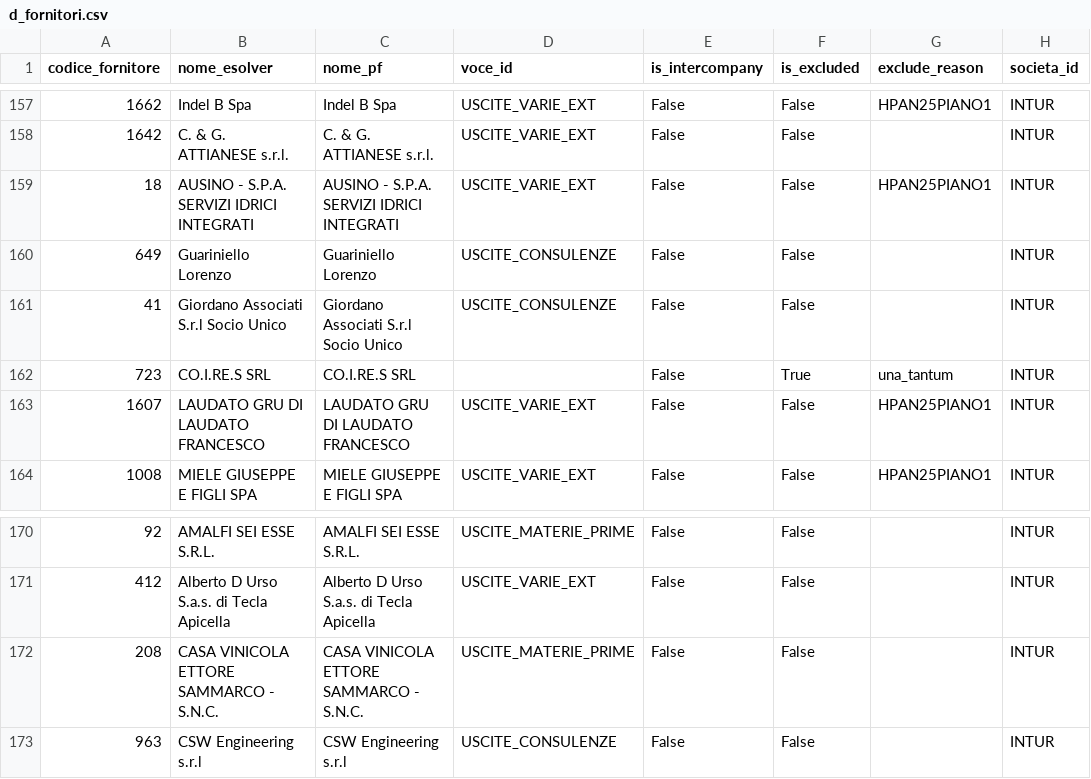
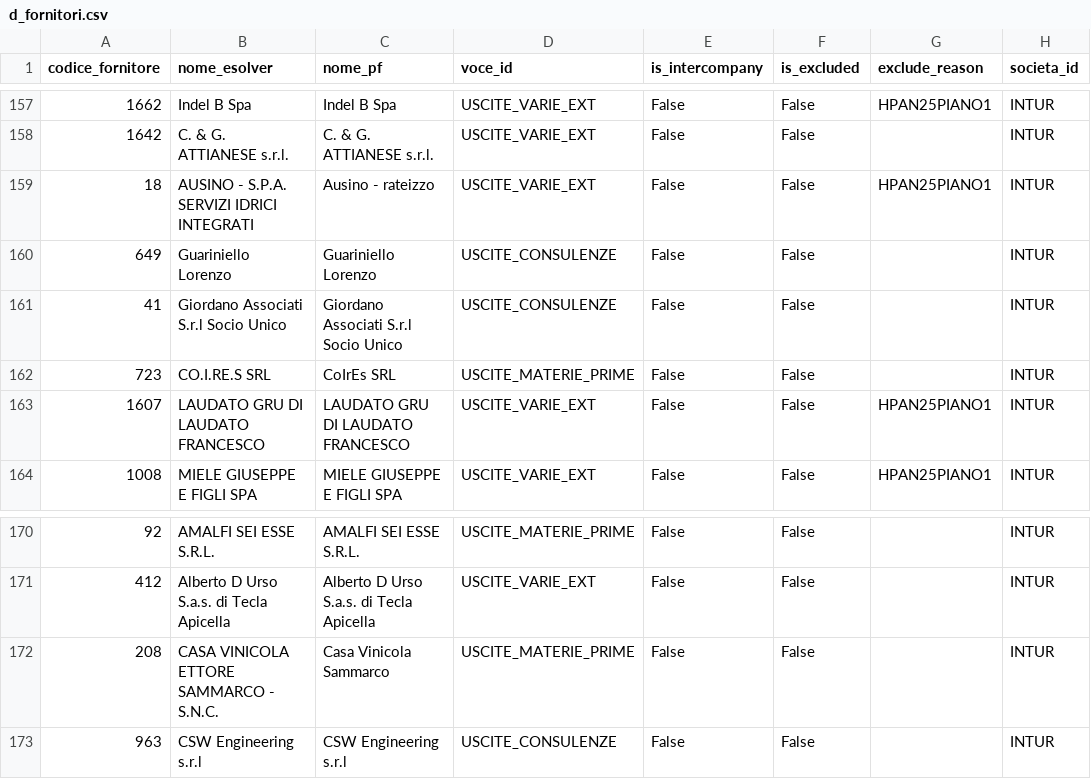
Before and after one commit to ste-hue/hotelops, a CSV file: core/bq/dimensioni/d_fornitori.csv, drawn as a sheet; only a part is shown, gaps mark what is left out; the diff covers the shown part only.

```diff
--- a/core/bq/dimensioni/d_fornitori.csv
+++ b/core/bq/dimensioni/d_fornitori.csv
@@ -158,6 +158,6 @@ codice_fornitore,nome_esolver,nome_pf,voce_id,is_intercompany,is_excluded,exclud
 1642,C. & G. ATTIANESE s.r.l.,C. & G. ATTIANESE s.r.l.,USCITE_VARIE_EXT,False,False,,INTUR
-18,AUSINO - S.P.A. SERVIZI IDRICI INTEGRATI,AUSINO - S.P.A. SERVIZI IDRICI INTEGRATI,USCITE_VARIE_EXT,False,False,HPAN25PIANO1,INTUR
+18,AUSINO - S.P.A. SERVIZI IDRICI INTEGRATI,Ausino - rateizzo,USCITE_VARIE_EXT,False,False,HPAN25PIANO1,INTUR
 649,Guariniello Lorenzo,Guariniello Lorenzo,USCITE_CONSULENZE,False,False,,INTUR
 41,Giordano Associati S.r.l Socio Unico,Giordano Associati S.r.l Socio Unico,USCITE_CONSULENZE,False,False,,INTUR
-723,CO.I.RE.S SRL,CO.I.RE.S SRL,,False,True,una_tantum,INTUR
+723,CO.I.RE.S SRL,CoIrEs SRL,USCITE_MATERIE_PRIME,False,False,,INTUR
 1607,LAUDATO GRU DI LAUDATO FRANCESCO,LAUDATO GRU DI LAUDATO FRANCESCO,USCITE_VARIE_EXT,False,False,HPAN25PIANO1,INTUR
@@ -171,3 +171,3 @@ codice_fornitore,nome_esolver,nome_pf,voce_id,is_intercompany,is_excluded,exclud
 412,Alberto D Urso S.a.s. di Tecla Apicella,Alberto D Urso S.a.s. di Tecla Apicella,USCITE_VARIE_EXT,False,False,,INTUR
-208,CASA VINICOLA ETTORE SAMMARCO - S.N.C.,CASA VINICOLA ETTORE SAMMARCO - S.N.C.,USCITE_MATERIE_PRIME,False,False,,INTUR
+208,CASA VINICOLA ETTORE SAMMARCO - S.N.C.,Casa Vinicola Sammarco,USCITE_MATERIE_PRIME,False,False,,INTUR
 963,CSW Engineering s.r.l,CSW Engineering s.r.l,USCITE_CONSULENZE,False,False,,INTUR
```
Also changed, not shown: 9 added rows and 19 edited cells elsewhere in this file.
